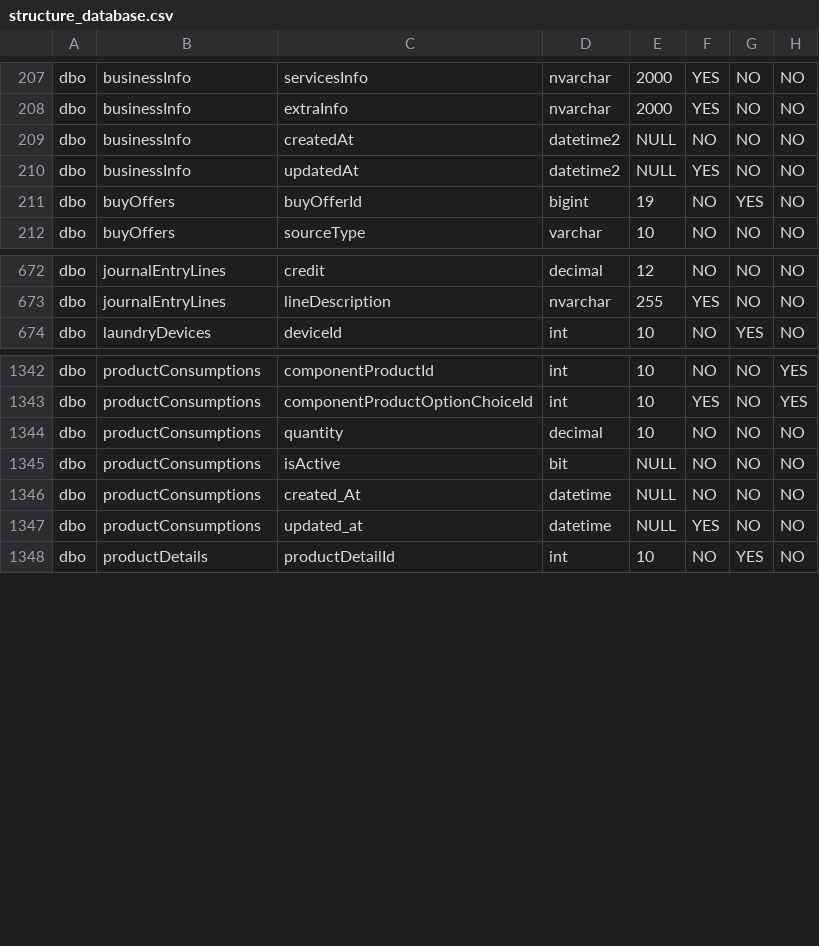
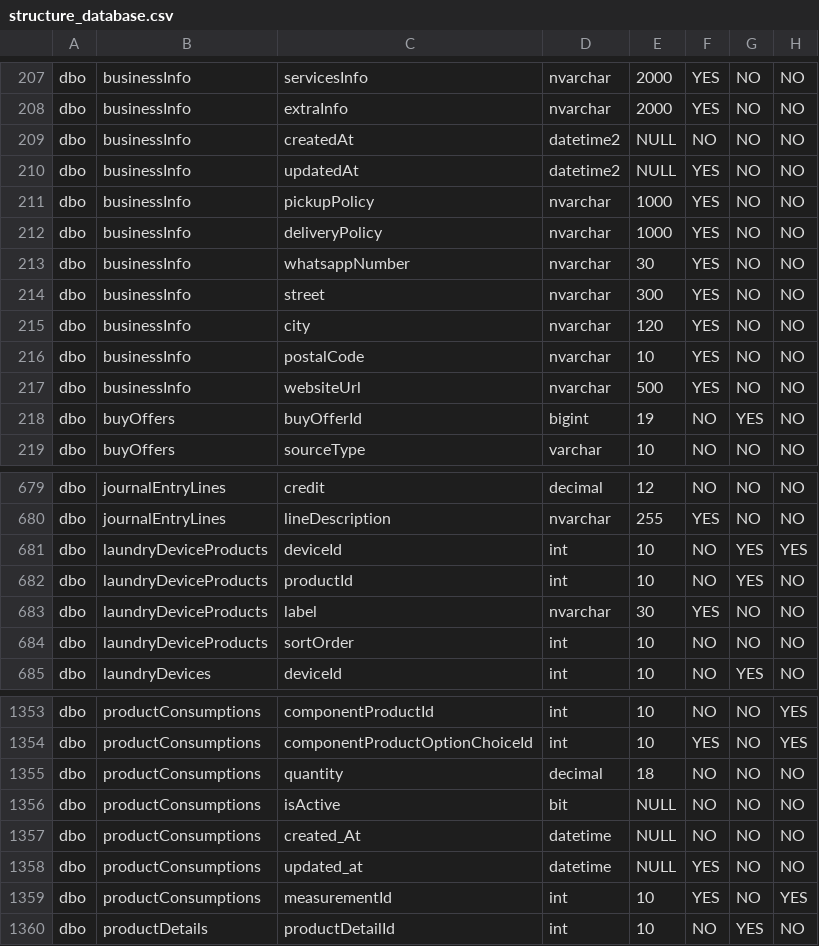
Before and after one commit to montanogilberto/ArchitecturePOSGMO, a CSV file: Database/structure_database.csv, drawn as a sheet; only a part is shown, gaps mark what is left out.

```diff
--- a/Database/structure_database.csv
+++ b/Database/structure_database.csv
@@ -210,2 +210,9 @@ dbo,businessInfo,createdAt,datetime2,NULL,NO,NO,NO
 dbo,businessInfo,updatedAt,datetime2,NULL,YES,NO,NO
+dbo,businessInfo,pickupPolicy,nvarchar,1000,YES,NO,NO
+dbo,businessInfo,deliveryPolicy,nvarchar,1000,YES,NO,NO
+dbo,businessInfo,whatsappNumber,nvarchar,30,YES,NO,NO
+dbo,businessInfo,street,nvarchar,300,YES,NO,NO
+dbo,businessInfo,city,nvarchar,120,YES,NO,NO
+dbo,businessInfo,postalCode,nvarchar,10,YES,NO,NO
+dbo,businessInfo,websiteUrl,nvarchar,500,YES,NO,NO
 dbo,buyOffers,buyOfferId,bigint,19,NO,YES,NO
@@ -673,2 +680,6 @@ dbo,journalEntryLines,credit,decimal,12,NO,NO,NO
 dbo,journalEntryLines,lineDescription,nvarchar,255,YES,NO,NO
+dbo,laundryDeviceProducts,deviceId,int,10,NO,YES,YES
+dbo,laundryDeviceProducts,productId,int,10,NO,YES,NO
+dbo,laundryDeviceProducts,label,nvarchar,30,YES,NO,NO
+dbo,laundryDeviceProducts,sortOrder,int,10,NO,NO,NO
 dbo,laundryDevices,deviceId,int,10,NO,YES,NO
@@ -1343,3 +1354,3 @@ dbo,productConsumptions,componentProductId,int,10,NO,NO,YES
 dbo,productConsumptions,componentProductOptionChoiceId,int,10,YES,NO,YES
-dbo,productConsumptions,quantity,decimal,10,NO,NO,NO
+dbo,productConsumptions,quantity,decimal,18,NO,NO,NO
 dbo,productConsumptions,isActive,bit,NULL,NO,NO,NO
@@ -1347,2 +1358,3 @@ dbo,productConsumptions,created_At,datetime,NULL,NO,NO,NO
 dbo,productConsumptions,updated_at,datetime,NULL,YES,NO,NO
+dbo,productConsumptions,measurementId,int,10,YES,NO,YES
 dbo,productDetails,productDetailId,int,10,NO,YES,NO
```
Also changed, not shown: 16 other files.
